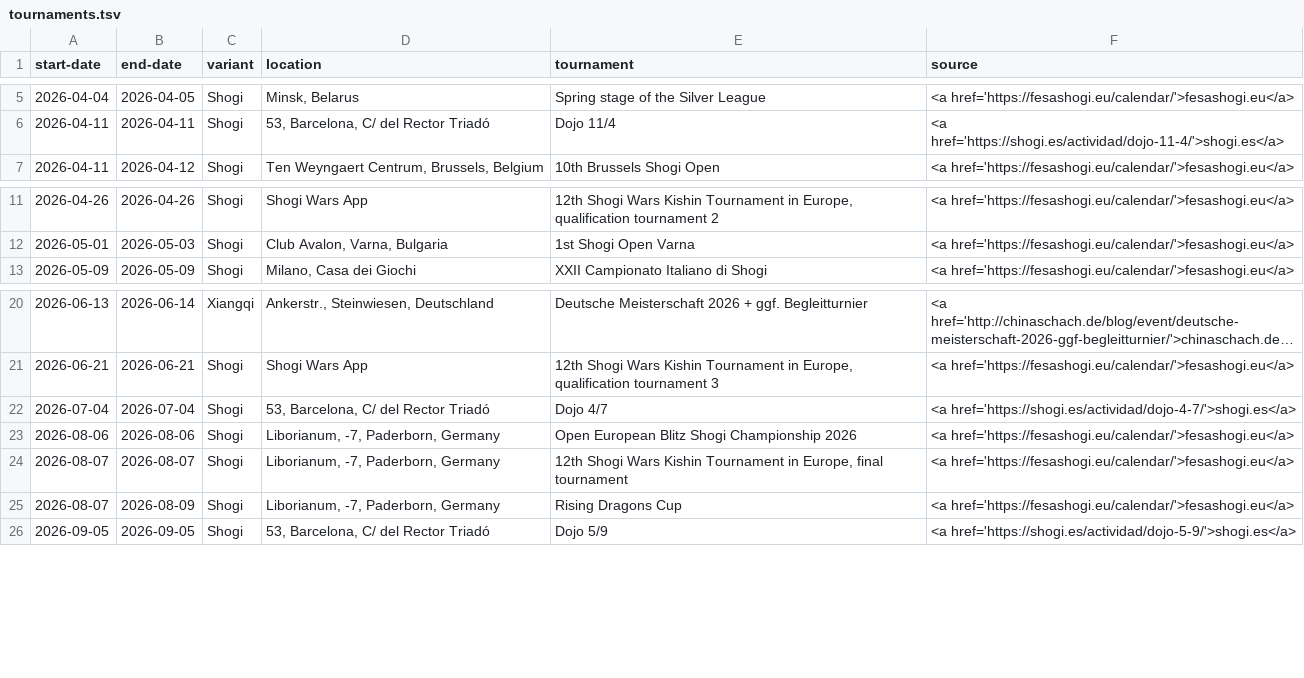
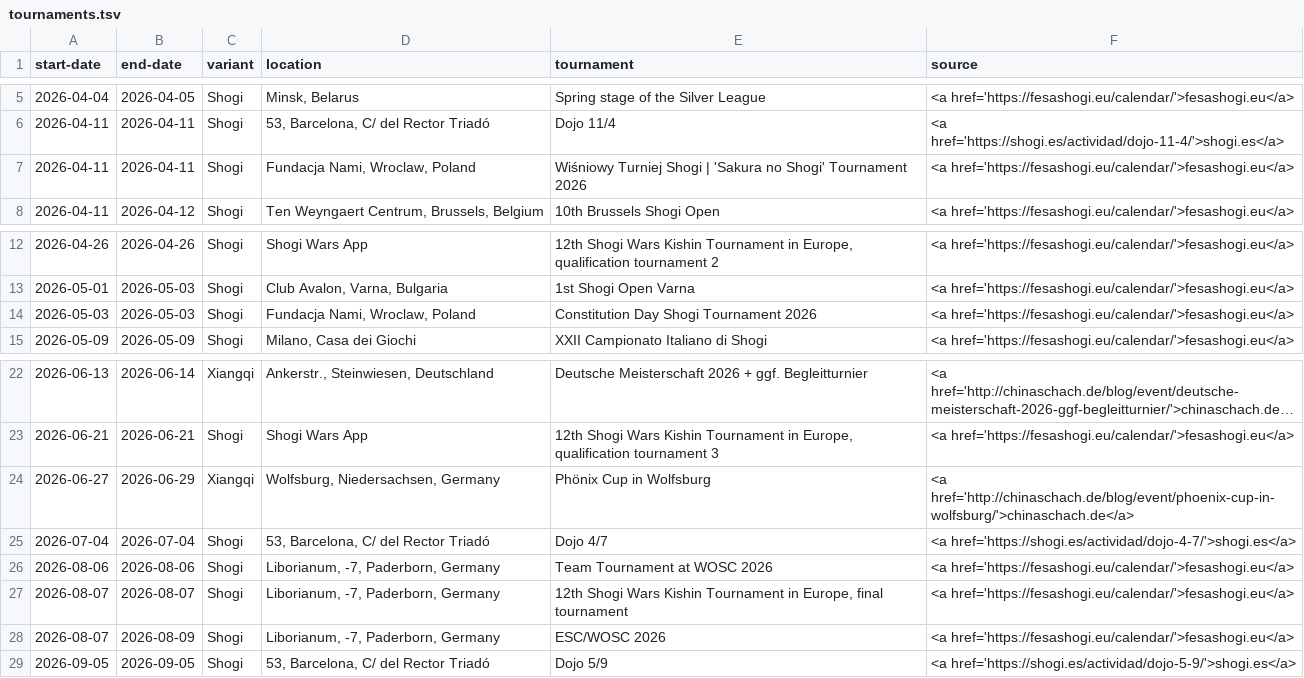
Before and after one commit to chess-variants/chess-variants.github.io, a TSV file: _data/tournaments.tsv, drawn as a sheet; only a part is shown, gaps mark what is left out; long unchanged cells end in ….

```diff
--- a/_data/tournaments.tsv
+++ b/_data/tournaments.tsv
@@ -6,2 +6,3 @@ start-date	end-date	variant	location	tournament	source
 2026-04-11	2026-04-11	Shogi	53, Barcelona, C/ del Rector Triadó	Dojo 11/4	<a href='https://shogi.es/actividad/dojo-11-4/'>shogi.es</a>
+2026-04-11	2026-04-11	Shogi	Fundacja Nami, Wroclaw, Poland	Wiśniowy Turniej Shogi | 'Sakura no Shogi' Tournament 2026	<a href='https://fesashogi.eu/calendar/'>fesashogi.eu</a>
 2026-04-11	2026-04-12	Shogi	Ten Weyngaert Centrum, Brussels, Belgium	10th Brussels Shogi Open	<a href='https://fesashogi.eu/calendar/'>fesashogi.eu</a>
@@ -12,2 +13,3 @@ start-date	end-date	variant	location	tournament	source
 2026-05-01	2026-05-03	Shogi	Club Avalon, Varna, Bulgaria	1st Shogi Open Varna	<a href='https://fesashogi.eu/calendar/'>fesashogi.eu</a>
+2026-05-03	2026-05-03	Shogi	Fundacja Nami, Wroclaw, Poland	Constitution Day Shogi Tournament 2026	<a href='https://fesashogi.eu/calendar/'>fesashogi.eu</a>
 2026-05-09	2026-05-09	Shogi	Milano, Casa dei Giochi	XXII Campionato Italiano di Shogi	<a href='https://fesashogi.eu/calendar/'>fesashogi.eu</a>
@@ -21,6 +23,7 @@ start-date	end-date	variant	location	tournament	source
 2026-06-21	2026-06-21	Shogi	Shogi Wars App	12th Shogi Wars Kishin Tournament in Europe, qualification tournament 3	<a href='https://fesashogi.eu/calendar/'>fesashogi.eu</a>
+2026-06-27	2026-06-29	Xiangqi	Wolfsburg, Niedersachsen, Germany	Phönix Cup in Wolfsburg	<a href='http://chinaschach.de/blog/event/phoenix-cup-in-wolfsburg/'>chinaschach.de</a>
 2026-07-04	2026-07-04	Shogi	53, Barcelona, C/ del Rector Triadó	Dojo 4/7	<a href='https://shogi.es/actividad/dojo-4-7/'>shogi.es</a>
-2026-08-06	2026-08-06	Shogi	Liborianum, -7, Paderborn, Germany	Open European Blitz Shogi Championship 2026	<a href='https://fesashogi.eu/calendar/'>fesashogi.eu</a>
+2026-08-06	2026-08-06	Shogi	Liborianum, -7, Paderborn, Germany	Team Tournament at WOSC 2026	<a href='https://fesashogi.eu/calendar/'>fesashogi.eu</a>
 2026-08-07	2026-08-07	Shogi	Liborianum, -7, Paderborn, Germany	12th Shogi Wars Kishin Tournament in Europe, final tournament	<a href='https://fesashogi.eu/calendar/'>fesashogi.eu</a>
-2026-08-07	2026-08-09	Shogi	Liborianum, -7, Paderborn, Germany	Rising Dragons Cup	<a href='https://fesashogi.eu/calendar/'>fesashogi.eu</a>
+2026-08-07	2026-08-09	Shogi	Liborianum, -7, Paderborn, Germany	ESC/WOSC 2026	<a href='https://fesashogi.eu/calendar/'>fesashogi.eu</a>
 2026-09-05	2026-09-05	Shogi	53, Barcelona, C/ del Rector Triadó	Dojo 5/9	<a href='https://shogi.es/actividad/dojo-5-9/'>shogi.es</a>
```
